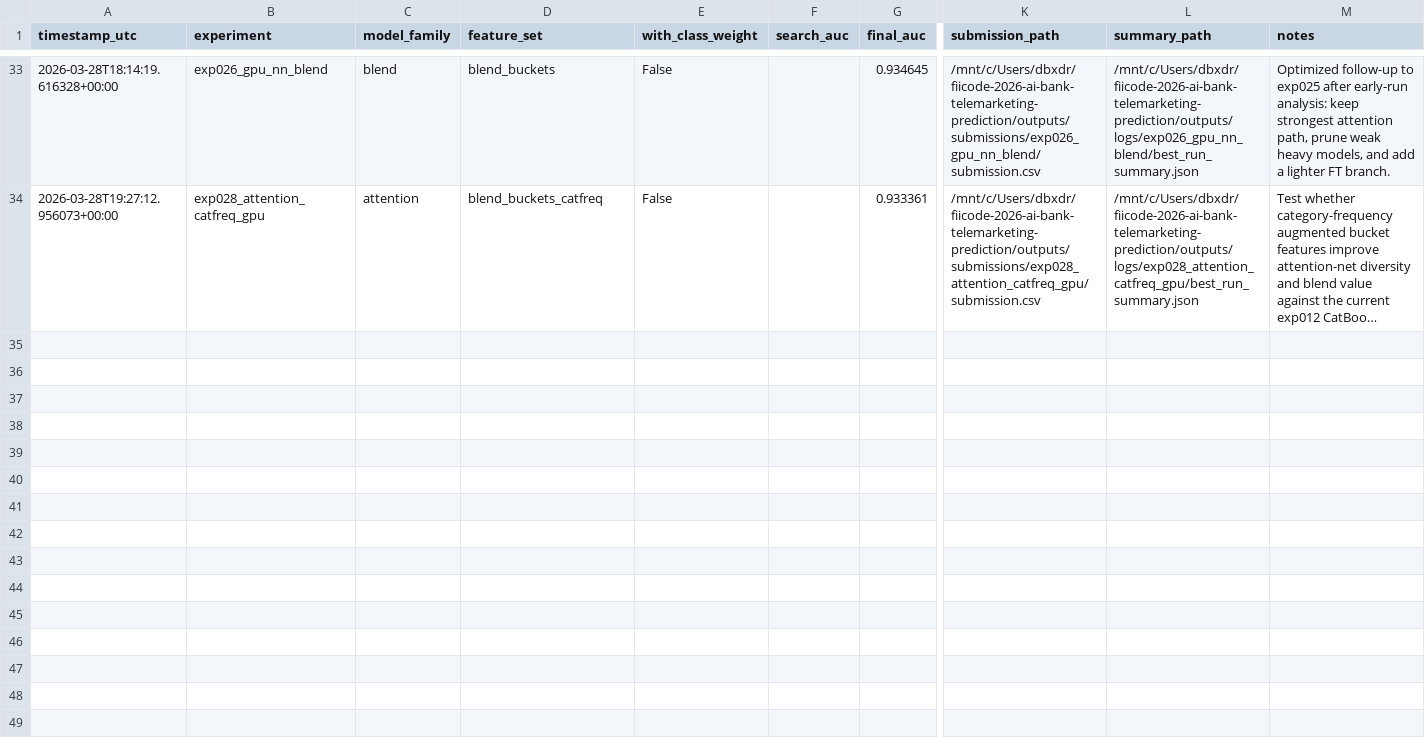
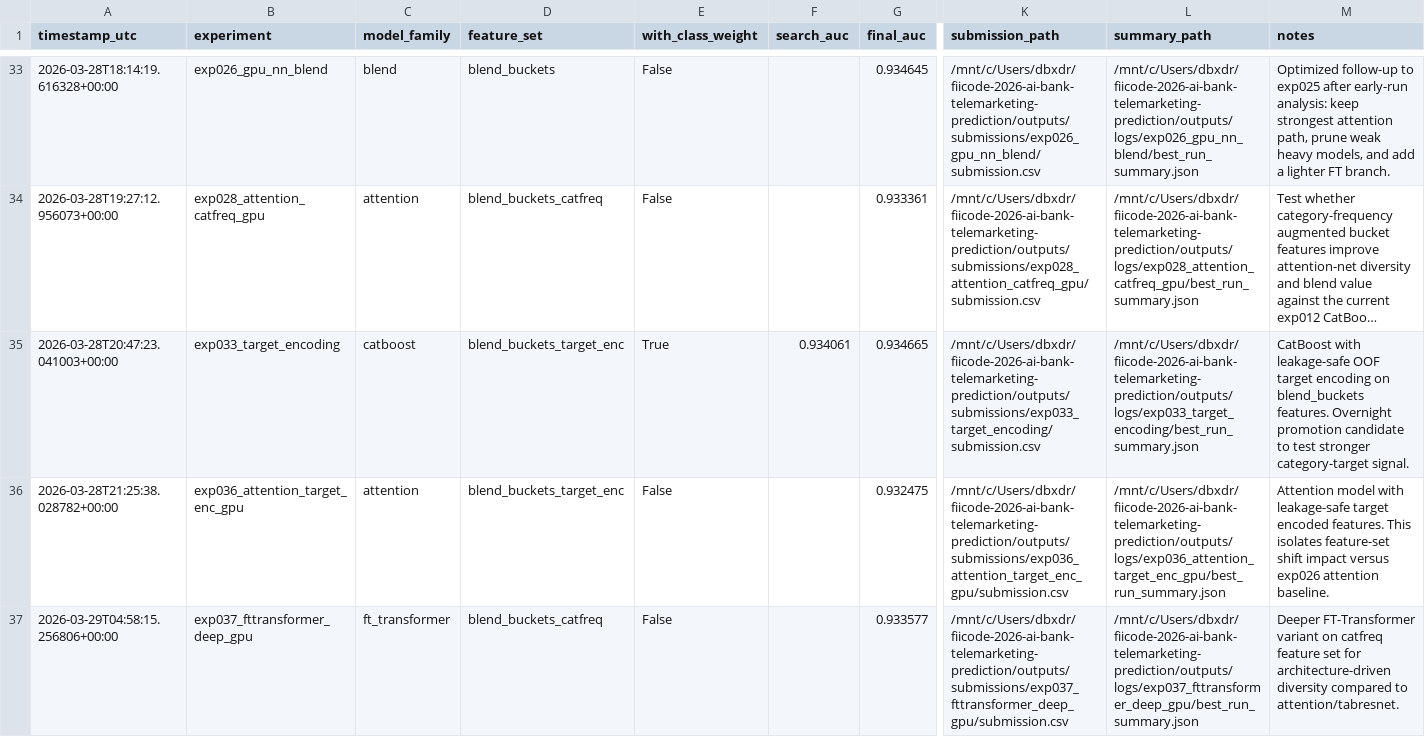
Before and after one commit to dbxdrgsl/fiicode-2026-ai-bank-telemarketing-prediction, a CSV file: outputs/logs/experiment_runs.csv, drawn as a sheet; only a part is shown, gaps mark what is left out; long unchanged cells end in …; rows hold the shown columns only; the diff covers the shown part only; the diff names each change by its address in the sheet, - before the commit and + after, or states it on an @@ line.

Commit message:
gpu overnight exp033-exp039

```diff
--- a/outputs/logs/experiment_runs.csv
+++ b/outputs/logs/experiment_runs.csv
+row 35: 2026-03-28T20:47:23.041003+00:00 | exp033_target_encoding | catboost | blend_buckets_target_enc | True | 0.934061 | 0.934665 | /mnt/c/Users/dbxdr/fiicode-2026-ai-bank-telemarketing-prediction/outputs/submissions/exp033_target_encoding/submission.csv | /mnt/c/Users/dbxdr/fiicode-2026-ai-bank-telemarketing-prediction/outputs/logs/exp033_target_encoding/best_run_summary.json | CatBoost with leakage-safe OOF target encoding on blend_buckets features. Overnight promotion candidate to test stronger category-target signal.
+row 36: 2026-03-28T21:25:38.028782+00:00 | exp036_attention_target_enc_gpu | attention | blend_buckets_target_enc | False |  | 0.932475 | /mnt/c/Users/dbxdr/fiicode-2026-ai-bank-telemarketing-prediction/outputs/submissions/exp036_attention_target_enc_gpu/submission.csv | /mnt/c/Users/dbxdr/fiicode-2026-ai-bank-telemarketing-prediction/outputs/logs/exp036_attention_target_enc_gpu/best_run_summary.json | Attention model with leakage-safe target encoded features. This isolates feature-set shift impact versus exp026 attention baseline.
+row 37: 2026-03-29T04:58:15.256806+00:00 | exp037_fttransformer_deep_gpu | ft_transformer | blend_buckets_catfreq | False |  | 0.933577 | /mnt/c/Users/dbxdr/fiicode-2026-ai-bank-telemarketing-prediction/outputs/submissions/exp037_fttransformer_deep_gpu/submission.csv | /mnt/c/Users/dbxdr/fiicode-2026-ai-bank-telemarketing-prediction/outputs/logs/exp037_fttransformer_deep_gpu/best_run_summary.json | Deeper FT-Transformer variant on catfreq feature set for architecture-driven diversity compared to attention/tabresnet.
```
Also changed, not shown: 2 added rows elsewhere in this file, 36 other files.
